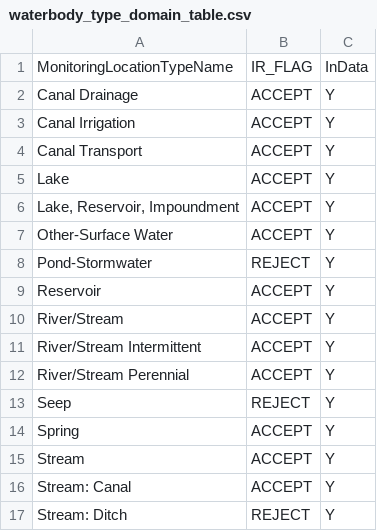
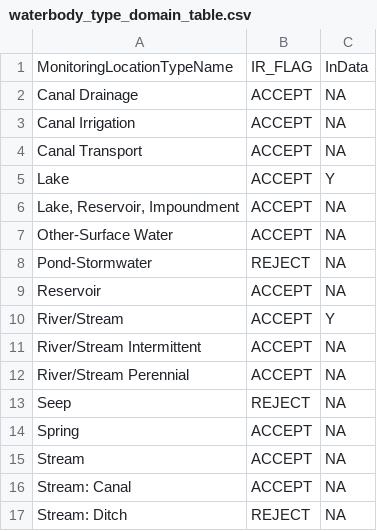
Before and after one commit to jakevl/lookup_tables, a CSV file: waterbody_type_domain_table.csv, drawn as a sheet.

```diff
--- a/waterbody_type_domain_table.csv
+++ b/waterbody_type_domain_table.csv
@@ -1,17 +1,17 @@
 "MonitoringLocationTypeName","IR_FLAG","InData"
-"Canal Drainage","ACCEPT","Y"
-"Canal Irrigation","ACCEPT","Y"
-"Canal Transport","ACCEPT","Y"
+"Canal Drainage","ACCEPT",NA
+"Canal Irrigation","ACCEPT",NA
+"Canal Transport","ACCEPT",NA
 "Lake","ACCEPT","Y"
-"Lake, Reservoir, Impoundment","ACCEPT","Y"
-"Other-Surface Water","ACCEPT","Y"
-"Pond-Stormwater","REJECT","Y"
-"Reservoir","ACCEPT","Y"
+"Lake, Reservoir, Impoundment","ACCEPT",NA
+"Other-Surface Water","ACCEPT",NA
+"Pond-Stormwater","REJECT",NA
+"Reservoir","ACCEPT",NA
 "River/Stream","ACCEPT","Y"
-"River/Stream Intermittent","ACCEPT","Y"
-"River/Stream Perennial","ACCEPT","Y"
-"Seep","REJECT","Y"
-"Spring","ACCEPT","Y"
-"Stream","ACCEPT","Y"
-"Stream: Canal","ACCEPT","Y"
-"Stream: Ditch","REJECT","Y"
+"River/Stream Intermittent","ACCEPT",NA
+"River/Stream Perennial","ACCEPT",NA
+"Seep","REJECT",NA
+"Spring","ACCEPT",NA
+"Stream","ACCEPT",NA
+"Stream: Canal","ACCEPT",NA
+"Stream: Ditch","REJECT",NA
```
Also changed, not shown: rev_rej_reasons.csv, 3 other files.
